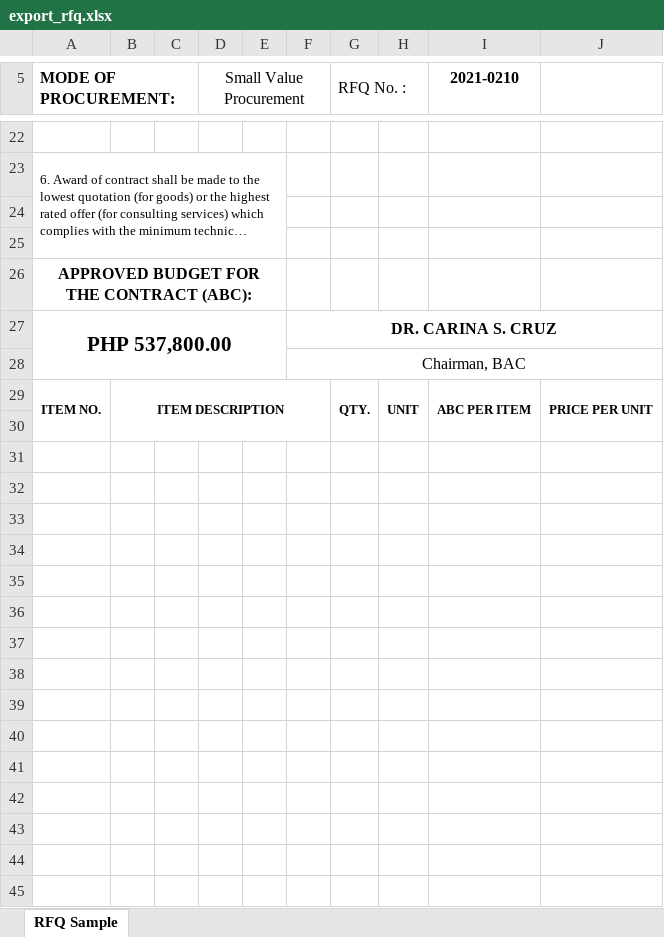
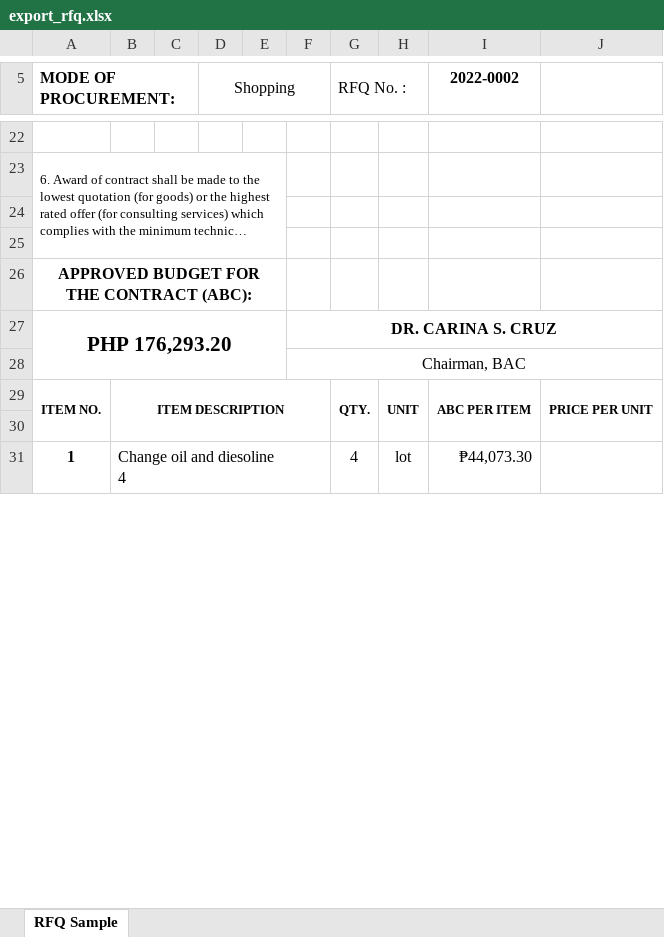
Before and after one commit to itskimeng/fas2020, an Excel workbook: library/export_rfq.xlsx, sheet RFQ Sample, drawn as a sheet; only a part is shown, gaps mark what is left out; long unchanged cells end in …; values as stored, in another font and other column widths than the file's, no borders; charts and pictures not drawn; removed rows and columns are numbered as before the commit, all else as after; ↵ is a line break in a cell; the diff covers the shown part only; the diff names each change by its address in the sheet, - before the commit and + after, or states it on an @@ line.

Commit message:
commit changes on exporting all reports

```diff
--- a/library/export_rfq.xlsx (sheet RFQ Sample)
+++ b/library/export_rfq.xlsx (sheet RFQ Sample)
-D5: Small Value Procurement
+D5: Shopping
-I5: 2021-0210
+I5: 2022-0002
-A27 (MODE OF PROCUREMENT:): PHP 537,800.00
+A27 (MODE OF PROCUREMENT:): PHP 176,293.20
-row 31: (empty)
+row 31: 1 | Change oil and diesoline ↵ 4 |  |  |  |  | 4 | lot | ₱44,073.30
+B31:F31 merged
-row 32: (empty)
-row 33: (empty)
-row 34: (empty)
-row 35: (empty)
-row 36: (empty)
-row 37: (empty)
-row 38: (empty)
-row 39: (empty)
-row 40: (empty)
-row 41: (empty)
-row 42: (empty)
-row 43: (empty)
-row 44: (empty)
-row 45: (empty)
```
Also changed, not shown: 48 removed rows and 2 edited cells elsewhere in this sheet, library/export_pr.xlsx, procurement_export_abstract.xlsx, 15 other files.
